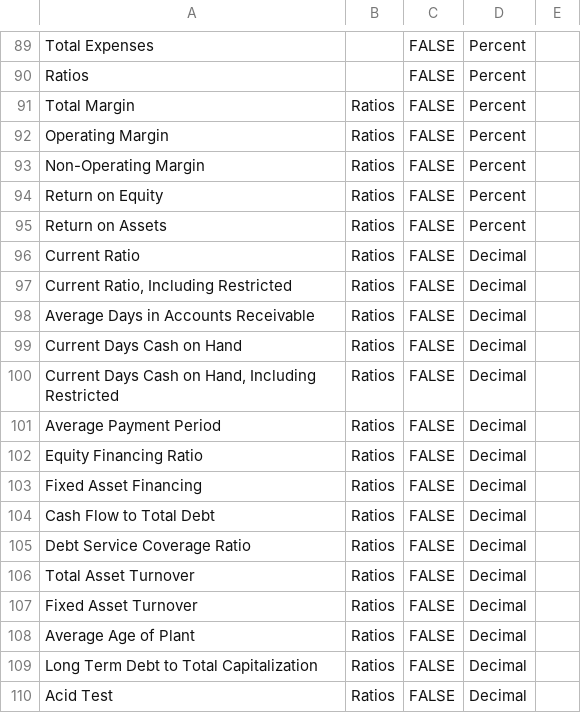
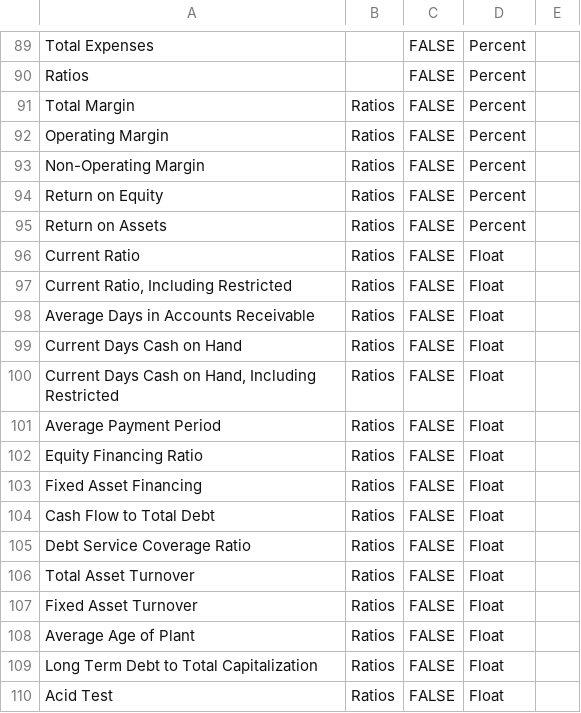
Before and after one commit to bsawyerg15/maine-hospital-fin-health, a CSV file: src/a_Config/csv_configs/fin_statement_model.csv, drawn as a sheet; only a part is shown, gaps mark what is left out.

Commit message:
fixed formatting of the plots (decimal places)

```diff
--- a/src/a_Config/csv_configs/fin_statement_model.csv
+++ b/src/a_Config/csv_configs/fin_statement_model.csv
@@ -95,16 +95,16 @@ Return on Equity,Ratios,FALSE,Percent,
 Return on Assets,Ratios,FALSE,Percent,
-Current Ratio,Ratios,FALSE,Decimal,
-"Current Ratio, Including Restricted",Ratios,FALSE,Decimal,
-Average Days in Accounts Receivable,Ratios,FALSE,Decimal,
-Current Days Cash on Hand,Ratios,FALSE,Decimal,
-"Current Days Cash on Hand, Including Restricted",Ratios,FALSE,Decimal,
-Average Payment Period,Ratios,FALSE,Decimal,
-Equity Financing Ratio,Ratios,FALSE,Decimal,
-Fixed Asset Financing,Ratios,FALSE,Decimal,
-Cash Flow to Total Debt,Ratios,FALSE,Decimal,
-Debt Service Coverage Ratio,Ratios,FALSE,Decimal,
-Total Asset Turnover,Ratios,FALSE,Decimal,
-Fixed Asset Turnover,Ratios,FALSE,Decimal,
-Average Age of Plant,Ratios,FALSE,Decimal,
-Long Term Debt to Total Capitalization,Ratios,FALSE,Decimal,
-Acid Test,Ratios,FALSE,Decimal,
+Current Ratio,Ratios,FALSE,Float,
+"Current Ratio, Including Restricted",Ratios,FALSE,Float,
+Average Days in Accounts Receivable,Ratios,FALSE,Float,
+Current Days Cash on Hand,Ratios,FALSE,Float,
+"Current Days Cash on Hand, Including Restricted",Ratios,FALSE,Float,
+Average Payment Period,Ratios,FALSE,Float,
+Equity Financing Ratio,Ratios,FALSE,Float,
+Fixed Asset Financing,Ratios,FALSE,Float,
+Cash Flow to Total Debt,Ratios,FALSE,Float,
+Debt Service Coverage Ratio,Ratios,FALSE,Float,
+Total Asset Turnover,Ratios,FALSE,Float,
+Fixed Asset Turnover,Ratios,FALSE,Float,
+Average Age of Plant,Ratios,FALSE,Float,
+Long Term Debt to Total Capitalization,Ratios,FALSE,Float,
+Acid Test,Ratios,FALSE,Float,
```
Also changed, not shown: 5 other files.
